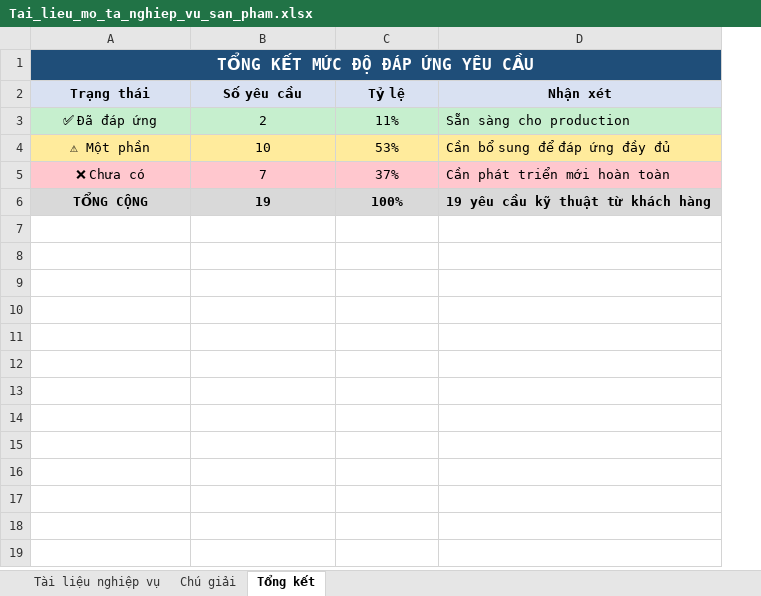
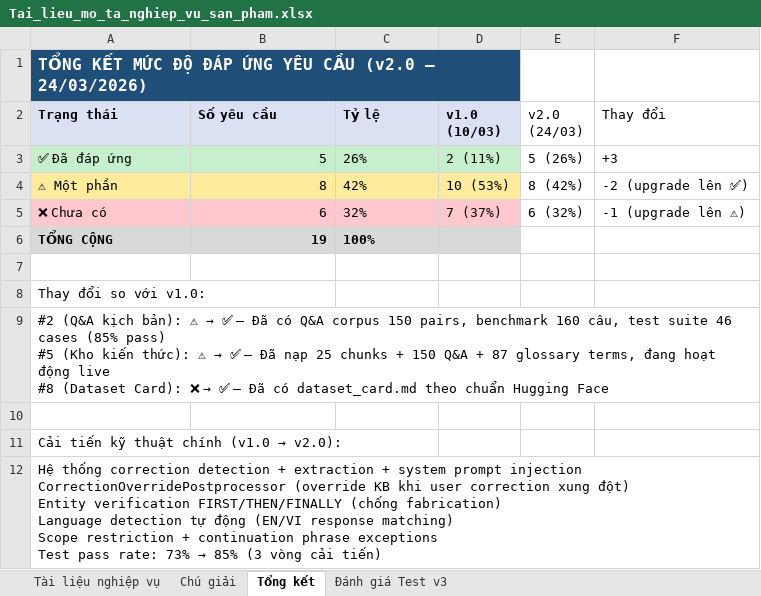
Before and after one commit to lyeoeon1/epu-taf-windbot, an Excel workbook: Tai_lieu_mo_ta_nghiep_vu_san_pham.xlsx, sheet Tổng kết, drawn as a sheet; values as stored, in another font and other column widths than the file's, no borders; removed rows and columns are numbered as before the commit, all else as after; ↵ is a line break in a cell; the diff names each change by its address in the sheet, - before the commit and + after, or states it on an @@ line.

```diff
--- a/Tai_lieu_mo_ta_nghiep_vu_san_pham.xlsx (sheet Tổng kết)
+++ b/Tai_lieu_mo_ta_nghiep_vu_san_pham.xlsx (sheet Tổng kết)
+sheet tab: Đánh giá Test v3
-column D (Nhận xét), rows 3-6: Sẵn sàng cho production | Cần bổ sung để đáp ứng đầy đủ | Cần phát triển mới hoàn toàn | 19 yêu cầu kỹ thuật từ khách hàng
+column D (v1.0 (10/03)), rows 3-5: 2 (11%) | 10 (53%) | 7 (37%)
+column E (v2.0 (24/03)), rows 3-5: 5 (26%) | 8 (42%) | 6 (32%)
+column F (Thay đổi), rows 3-5: +3 | -2 (upgrade lên ✅) | -1 (upgrade lên ⚠)
-A1 (Trạng thái): TỔNG KẾT MỨC ĐỘ ĐÁP ỨNG YÊU CẦU
+A1 (Trạng thái): TỔNG KẾT MỨC ĐỘ ĐÁP ỨNG YÊU CẦU (v2.0 — 24/03/2026)
-A1 alignment: center
+A1 alignment: left
-A2:C2 alignment: center
+A2:C2 alignment: left
-A3:A6 alignment: center
+A3:A6 alignment: left
-B3 (Số yêu cầu): 2
+B3 (Số yêu cầu): 5
-B3:B6 alignment: center
+B3:B6 alignment: right
-C3 (Tỷ lệ): 11%
+C3 (Tỷ lệ): 26%
-C3:C6 alignment: center
+C3:C6 alignment: left
-B4 (Số yêu cầu): 10
+B4 (Số yêu cầu): 8
-C4 (Tỷ lệ): 53%
+C4 (Tỷ lệ): 42%
-B5 (Số yêu cầu): 7
+B5 (Số yêu cầu): 6
-C5 (Tỷ lệ): 37%
+C5 (Tỷ lệ): 32%
+row 7: (empty)
+row 8: Thay đổi so với v1.0:
+row 9: #2 (Q&A kịch bản): ⚠ → ✅ — Đã có Q&A corpus 150 pairs, benchmark 160 câu, test suite 46 cases (85% pass) ↵ #5 (Kho kiến thức): ⚠ → ✅ — Đã nạp 25 chunks + 150 Q&A + 87 glossary terms, đang hoạt động live ↵ #8 (Dataset Card): ❌ → ✅ — Đã có dataset_card.md theo chuẩn Hugging Face
+row 10: (empty)
+row 11: Cải tiến kỹ thuật chính (v1.0 → v2.0):
+row 12: Hệ thống correction detection + extraction + system prompt injection ↵ CorrectionOverridePostprocessor (override KB khi user correction xung đột) ↵ Entity verification FIRST/THEN/FINALLY (chống fabrication) ↵ Language detection tự động (EN/VI response matching) ↵ Scope restriction + continuation phrase exceptions ↵ Test pass rate: 73% → 85% (3 vòng cải tiến)
```
Also changed, not shown: sheet Tài liệu nghiệp vụ, sheet Chú giải.
